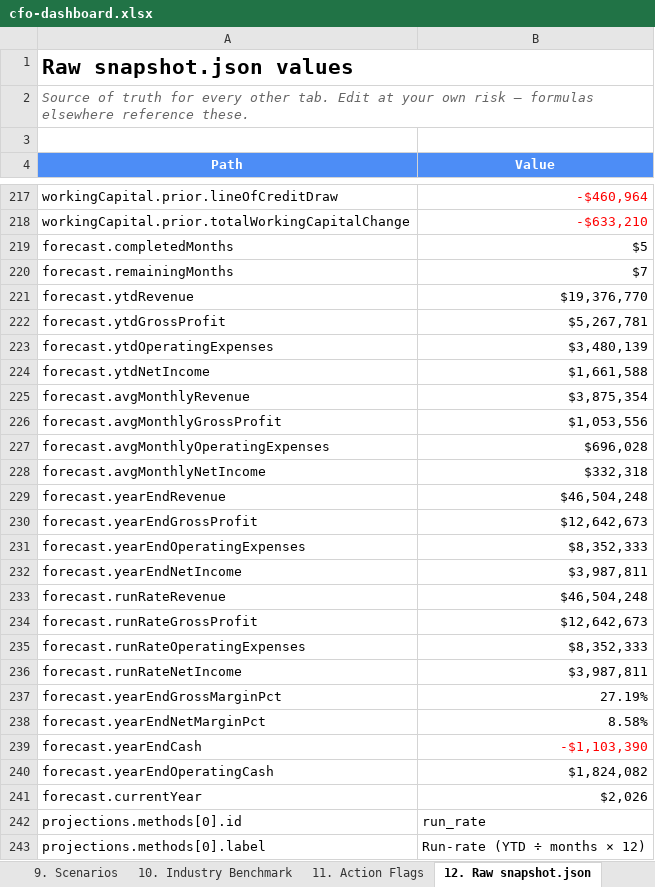
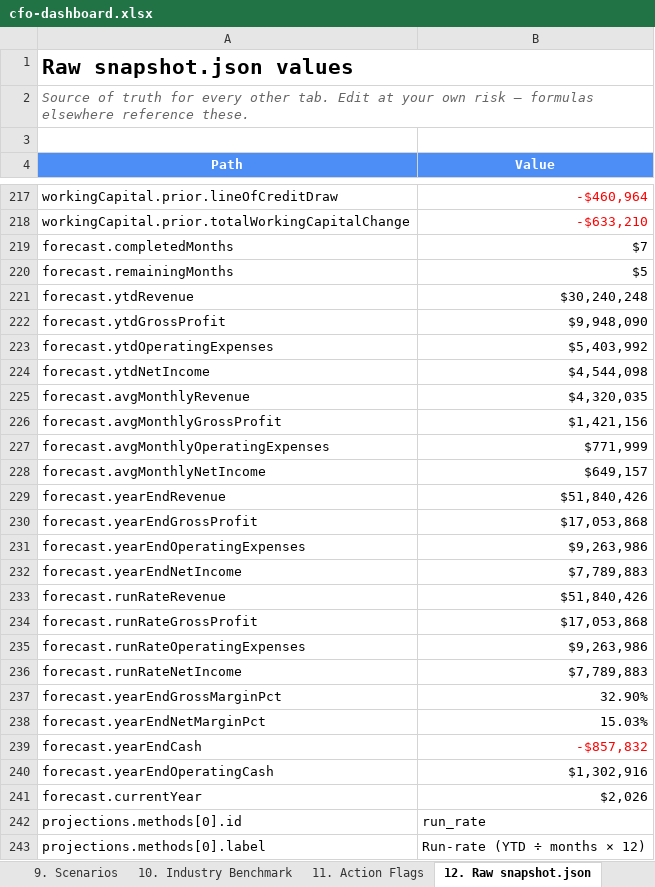
Before and after one commit to hjohnson-bot/refactored-winner, an Excel workbook: cfo-dashboard/downloads/cfo-dashboard.xlsx, sheet 12. Raw snapshot.json, drawn as a sheet; only a part is shown, gaps mark what is left out; values as stored, in another font and other column widths than the file's, no borders; the diff covers the shown part only; the diff names each change by its address in the sheet, - before the commit and + after, or states it on an @@ line.

```diff
--- a/cfo-dashboard/downloads/cfo-dashboard.xlsx (sheet 12. Raw snapshot.json)
+++ b/cfo-dashboard/downloads/cfo-dashboard.xlsx (sheet 12. Raw snapshot.json)
-B219 (Value): $5
+B219 (Value): $7
-B220 (Value): $7
+B220 (Value): $5
-B221 (Value): $19,376,770
+B221 (Value): $30,240,248
-B222 (Value): $5,267,781
+B222 (Value): $9,948,090
-B223 (Value): $3,480,139
+B223 (Value): $5,403,992
-B224 (Value): $1,661,588
+B224 (Value): $4,544,098
-B225 (Value): $3,875,354
+B225 (Value): $4,320,035
-B226 (Value): $1,053,556
+B226 (Value): $1,421,156
-B227 (Value): $696,028
+B227 (Value): $771,999
-B228 (Value): $332,318
+B228 (Value): $649,157
-B229 (Value): $46,504,248
+B229 (Value): $51,840,426
-B230 (Value): $12,642,673
+B230 (Value): $17,053,868
-B231 (Value): $8,352,333
+B231 (Value): $9,263,986
-B232 (Value): $3,987,811
+B232 (Value): $7,789,883
-B233 (Value): $46,504,248
+B233 (Value): $51,840,426
-B234 (Value): $12,642,673
+B234 (Value): $17,053,868
-B235 (Value): $8,352,333
+B235 (Value): $9,263,986
-B236 (Value): $3,987,811
+B236 (Value): $7,789,883
-B237 (Value): 27.19%
+B237 (Value): 32.90%
-B238 (Value): 8.58%
+B238 (Value): 15.03%
-B239 (Value): -$1,103,390
+B239 (Value): -$857,832
-B240 (Value): $1,824,082
+B240 (Value): $1,302,916
```
Also changed, not shown: 20 added rows and 81 edited cells elsewhere in this sheet, sheet 7. Segments, sheet 6. Trends, sheet 3. Period Comparison, sheet 5. Forecast, sheet 9. Scenarios, sheet 4. Deep Dive, 3 more sheets, mdg-powerbi/output/MDG_Executive_Dashboard.xlsx, 8 other files.
